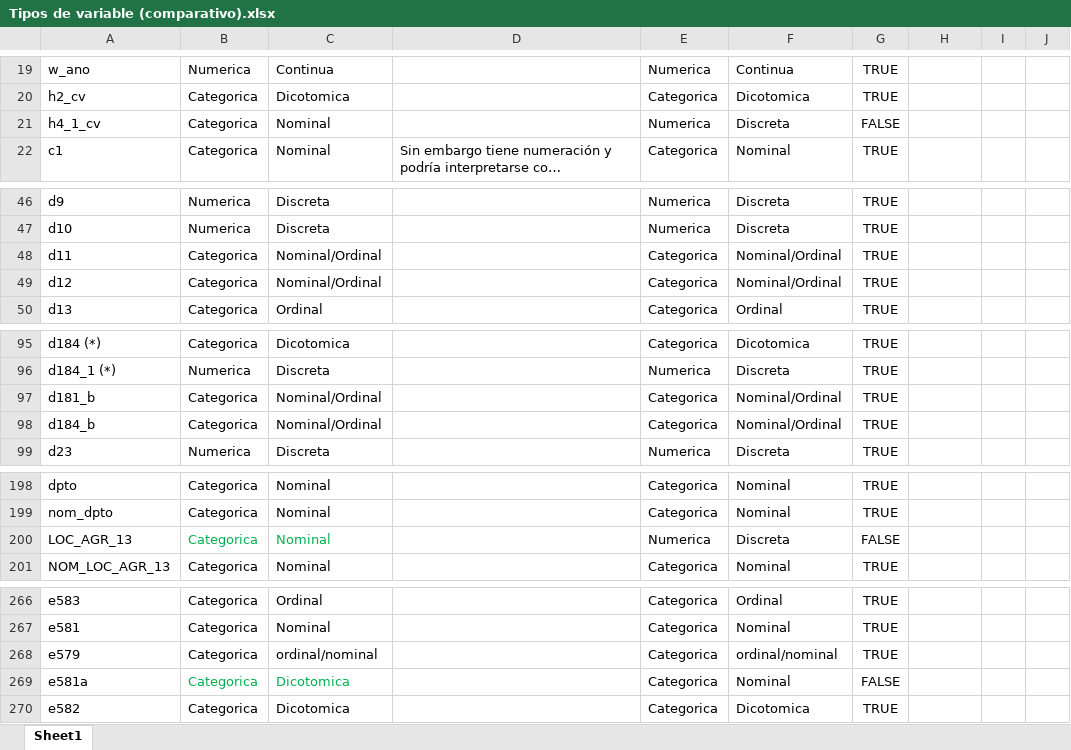
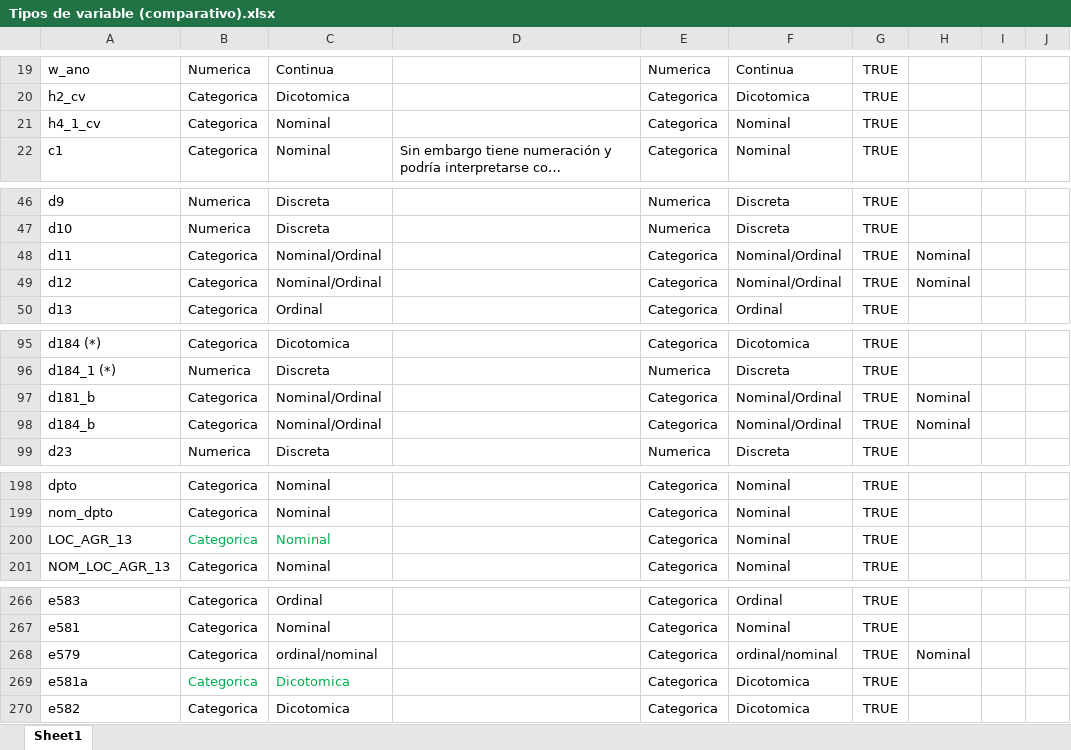
Before and after one commit to agustinheberling/UM-Tesis, an Excel workbook: Tipos de variable (comparativo).xlsx, sheet Sheet1, drawn as a sheet; only a part is shown, gaps mark what is left out; long unchanged cells end in …; values as stored, in another font and other column widths than the file's, no borders; the diff covers the shown part only; the diff names each change by its address in the sheet, - before the commit and + after, or states it on an @@ line.

```diff
--- a/Tipos de variable (comparativo).xlsx (sheet Sheet1)
+++ b/Tipos de variable (comparativo).xlsx (sheet Sheet1)
-E21: Numerica
+E21: Categorica
-F21: Discreta
+F21: Nominal
-G21: FALSE
+G21: TRUE
-H48:H49: (empty)
+H48:H49: Nominal
-H97:H98: (empty)
+H97:H98: Nominal
-E200: Numerica
+E200: Categorica
-F200: Discreta
+F200: Nominal
-G200: FALSE
+G200: TRUE
-H268: (empty)
+H268: Nominal
-F269: Nominal
+F269: Dicotomica
-G269: FALSE
+G269: TRUE
```
Also changed, not shown: 1 added row, 1 removed row, 30 edited cells and cell formats elsewhere in this sheet, 1 other file.
